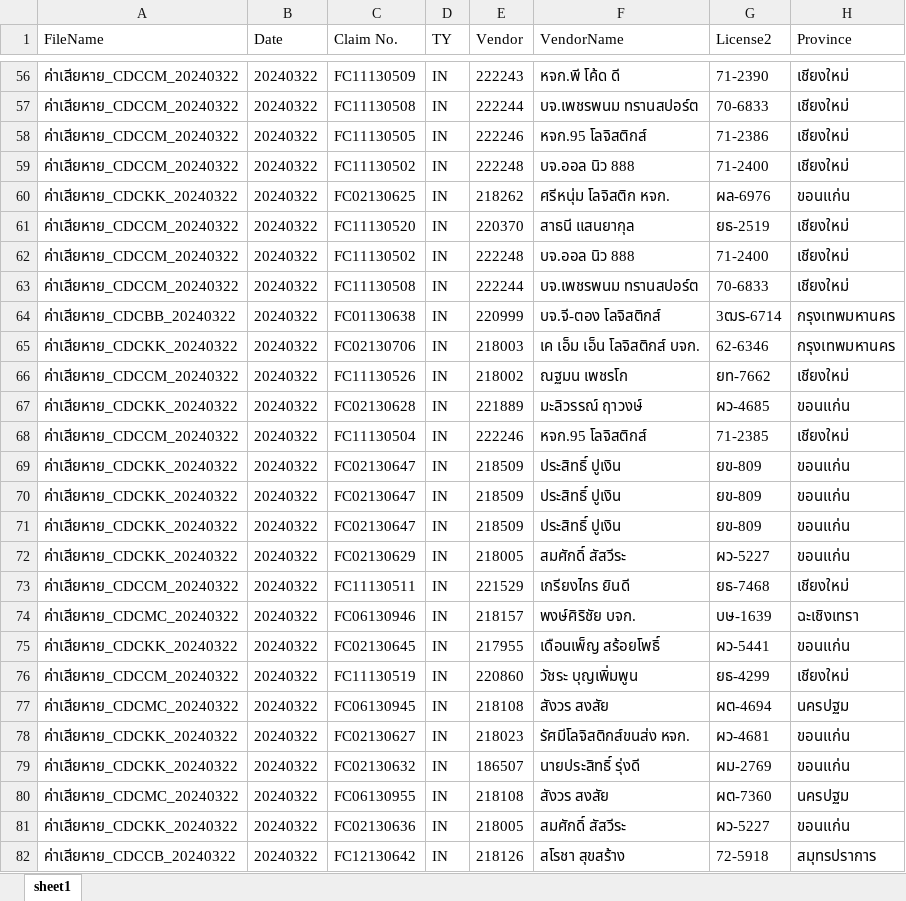
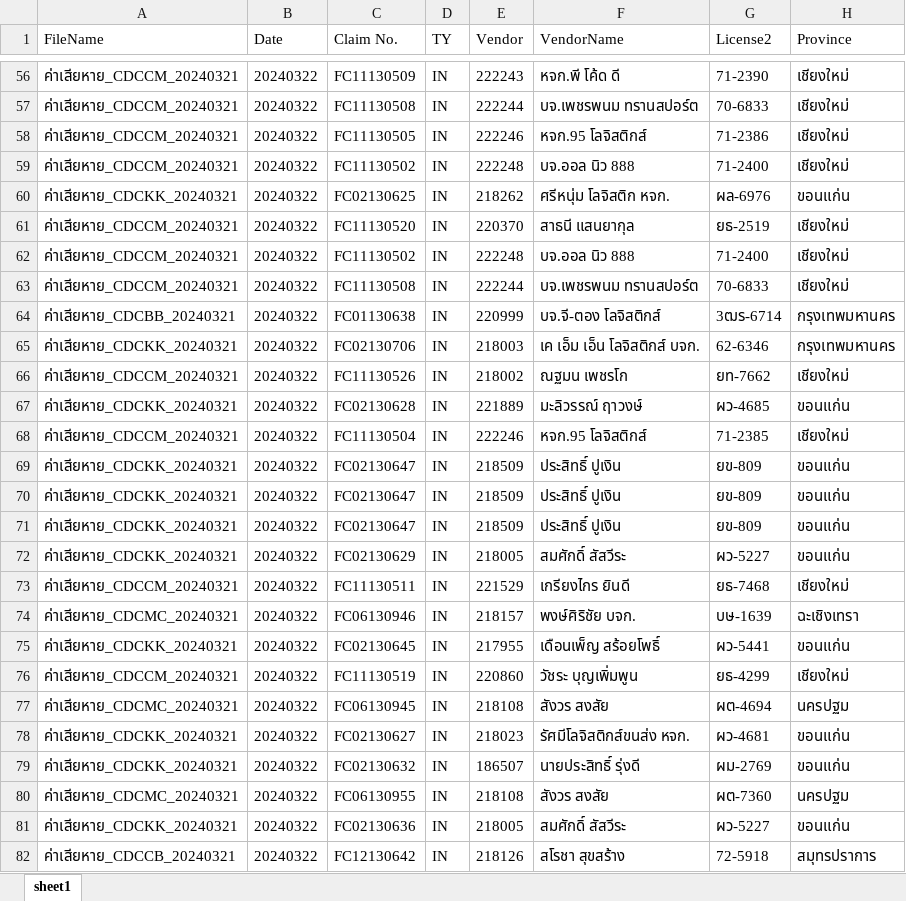
Before and after one commit to ApiwutK/ACC_Claim_SAP, an Excel workbook: main_file/20240322/ค่าเสียหาย_20240322.xlsx, sheet sheet1, drawn as a sheet; only a part is shown, gaps mark what is left out; values as stored, in another font and other column widths than the file's, no borders; the diff covers the shown part only; the diff names each change by its address in the sheet, - before the commit and + after, or states it on an @@ line.

Commit message:
Re-name addday -1

```diff
--- a/main_file/20240322/ค่าเสียหาย_20240322.xlsx (sheet sheet1)
+++ b/main_file/20240322/ค่าเสียหาย_20240322.xlsx (sheet sheet1)
-A56:A59 (FileName): ค่าเสียหาย_CDCCM_20240322
+A56:A59 (FileName): ค่าเสียหาย_CDCCM_20240321
-A60 (FileName): ค่าเสียหาย_CDCKK_20240322
+A60 (FileName): ค่าเสียหาย_CDCKK_20240321
-A61:A63 (FileName): ค่าเสียหาย_CDCCM_20240322
+A61:A63 (FileName): ค่าเสียหาย_CDCCM_20240321
-A64 (FileName): ค่าเสียหาย_CDCBB_20240322
+A64 (FileName): ค่าเสียหาย_CDCBB_20240321
-A65 (FileName): ค่าเสียหาย_CDCKK_20240322
+A65 (FileName): ค่าเสียหาย_CDCKK_20240321
-A66 (FileName): ค่าเสียหาย_CDCCM_20240322
+A66 (FileName): ค่าเสียหาย_CDCCM_20240321
-A67 (FileName): ค่าเสียหาย_CDCKK_20240322
+A67 (FileName): ค่าเสียหาย_CDCKK_20240321
-A68 (FileName): ค่าเสียหาย_CDCCM_20240322
+A68 (FileName): ค่าเสียหาย_CDCCM_20240321
-A69:A72 (FileName): ค่าเสียหาย_CDCKK_20240322
+A69:A72 (FileName): ค่าเสียหาย_CDCKK_20240321
-A73 (FileName): ค่าเสียหาย_CDCCM_20240322
+A73 (FileName): ค่าเสียหาย_CDCCM_20240321
-A74 (FileName): ค่าเสียหาย_CDCMC_20240322
+A74 (FileName): ค่าเสียหาย_CDCMC_20240321
-A75 (FileName): ค่าเสียหาย_CDCKK_20240322
+A75 (FileName): ค่าเสียหาย_CDCKK_20240321
-A76 (FileName): ค่าเสียหาย_CDCCM_20240322
+A76 (FileName): ค่าเสียหาย_CDCCM_20240321
-A77 (FileName): ค่าเสียหาย_CDCMC_20240322
+A77 (FileName): ค่าเสียหาย_CDCMC_20240321
-A78:A79 (FileName): ค่าเสียหาย_CDCKK_20240322
+A78:A79 (FileName): ค่าเสียหาย_CDCKK_20240321
-A80 (FileName): ค่าเสียหาย_CDCMC_20240322
+A80 (FileName): ค่าเสียหาย_CDCMC_20240321
-A81 (FileName): ค่าเสียหาย_CDCKK_20240322
+A81 (FileName): ค่าเสียหาย_CDCKK_20240321
-A82 (FileName): ค่าเสียหาย_CDCCB_20240322
+A82 (FileName): ค่าเสียหาย_CDCCB_20240321
```
Also changed, not shown: 125 edited cells elsewhere in this sheet, 17 other files.
